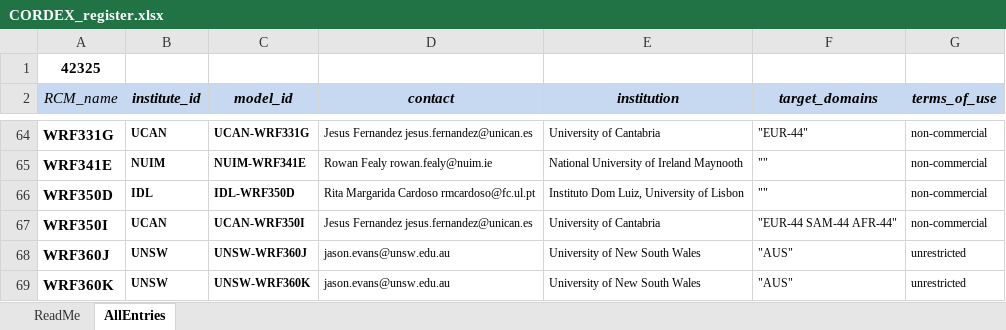
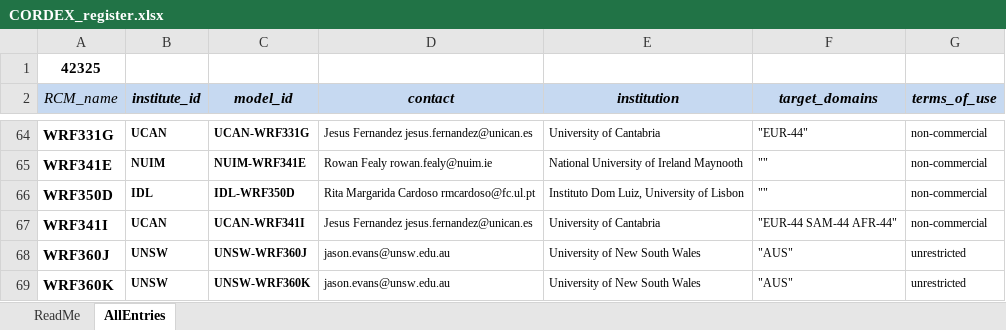
Before and after one commit to IS-ENES-Data/cordex, an Excel workbook: CORDEX_register.xlsx, sheet AllEntries, drawn as a sheet; only a part is shown, gaps mark what is left out; values as stored, in another font and other column widths than the file's, no borders; conditional formats not drawn; the diff names each change by its address in the sheet, - before the commit and + after, or states it on an @@ line.

Commit message:
Old request from UCAN to change model name WRF

```diff
--- a/CORDEX_register.xlsx (sheet AllEntries)
+++ b/CORDEX_register.xlsx (sheet AllEntries)
-A67 (RCM_name): WRF350I
+A67 (RCM_name): WRF341I
-C67 (model_id): UCAN-WRF350I
+C67 (model_id): UCAN-WRF341I
```
